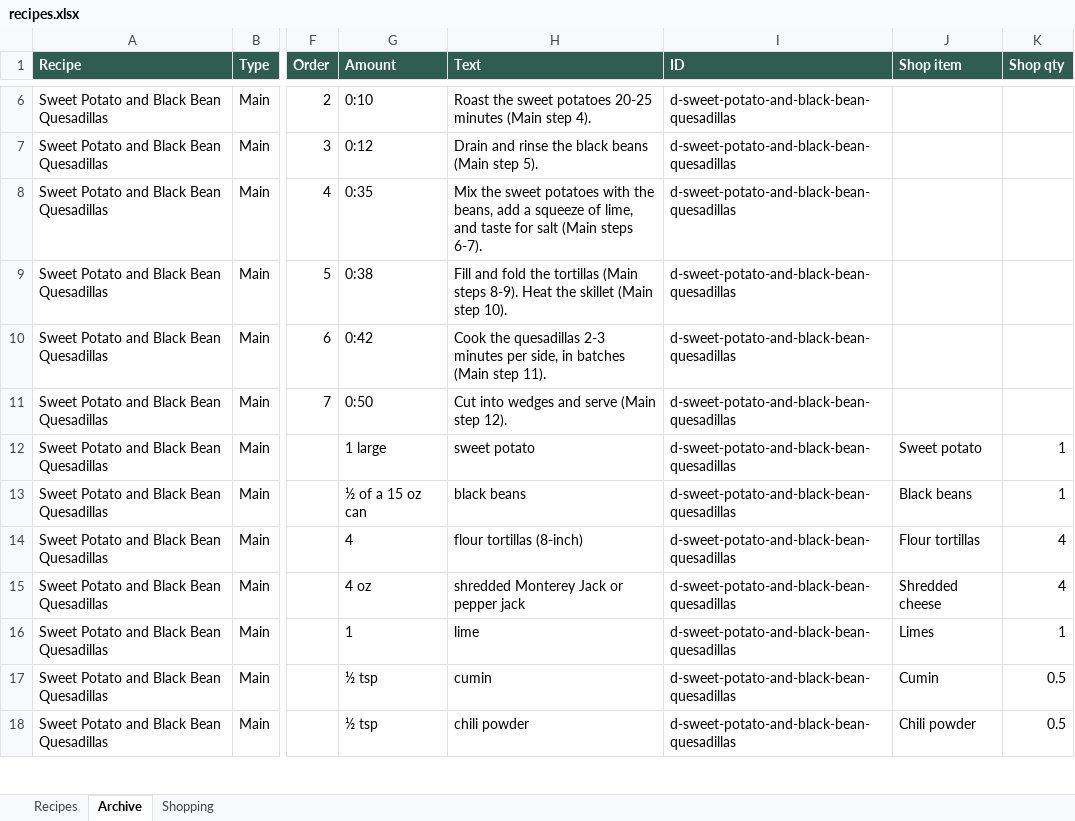
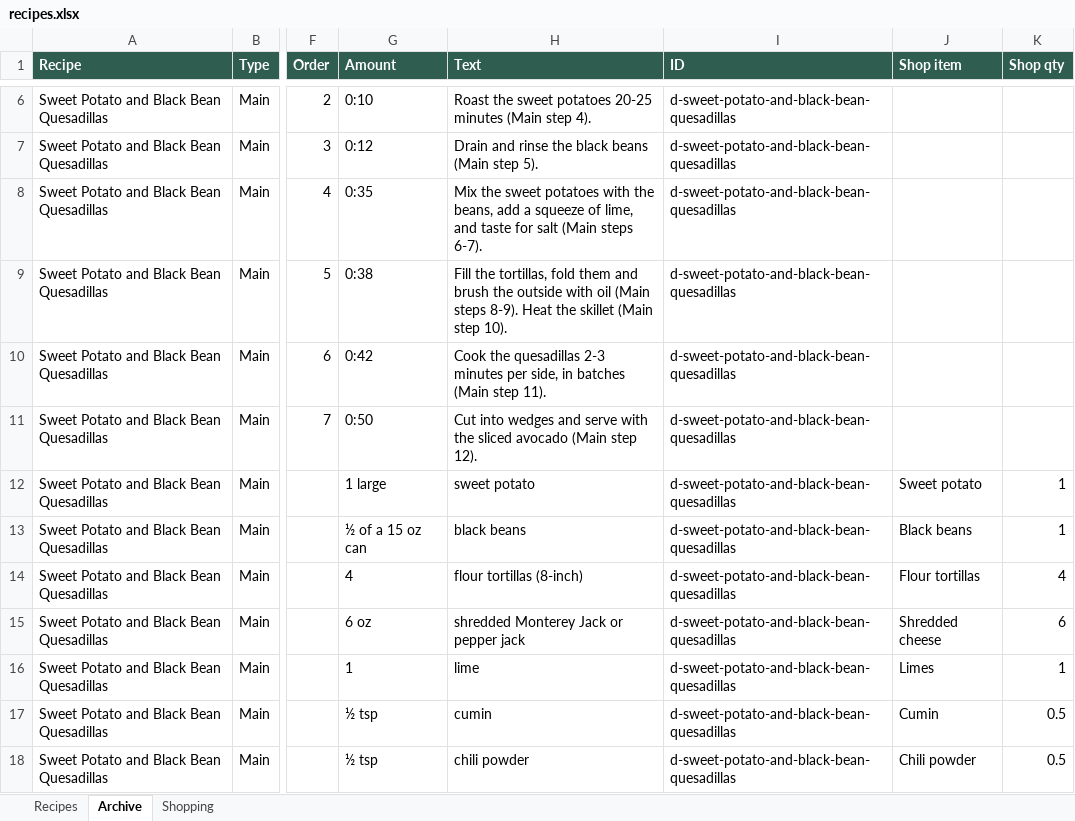
Before and after one commit to entquine/Recipes, an Excel workbook: recipes.xlsx, sheet Archive, drawn as a sheet; only a part is shown, gaps mark what is left out; values as stored, in another font and other column widths than the file's, no borders; the diff covers the shown part only; the diff names each change by its address in the sheet, - before the commit and + after, or states it on an @@ line.

```diff
--- a/recipes.xlsx (sheet Archive)
+++ b/recipes.xlsx (sheet Archive)
-H9 (Text): Fill and fold the tortillas (Main steps…
+H9 (Text): Fill the tortillas, fold them and brush the outside with oil (Main steps…
-H11 (Text): …and serve (Main step…
+H11 (Text): …and serve with the sliced avocado (Main step…
-G15 (Amount): 4 oz
+G15 (Amount): 6 oz
-K15 (Shop qty): 4
+K15 (Shop qty): 6
```
Also changed, not shown: 7 added rows and 19 edited cells elsewhere in this sheet.
